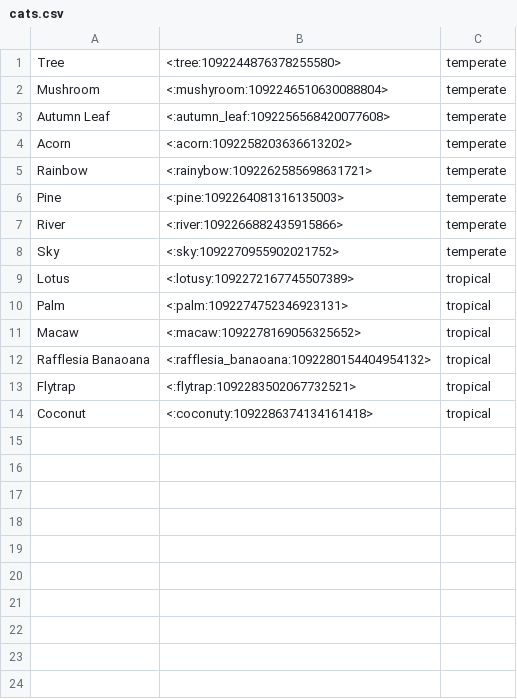
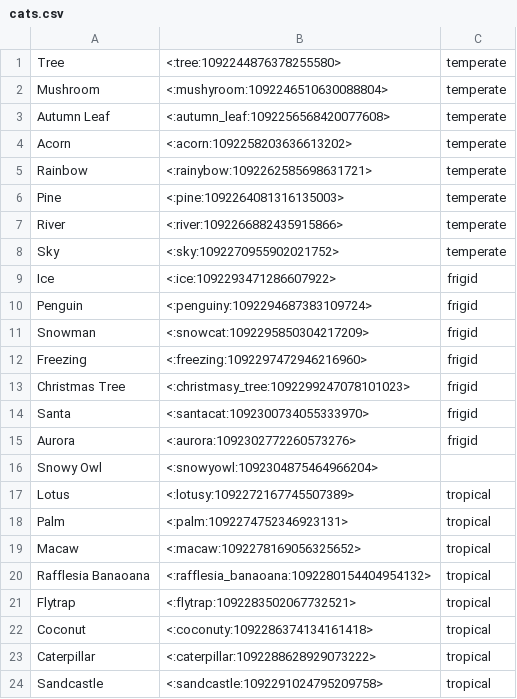
Before and after one commit to nyan-ko/cats-cradle, a CSV file: cats.csv, drawn as a sheet; the diff names each change by its address in the sheet, - before the commit and + after, or states it on an @@ line.

```diff
--- a/cats.csv
+++ b/cats.csv
+row 9: Ice | <:ice:1092293471286607922> | frigid
+row 10: Penguin | <:penguiny:1092294687383109724> | frigid
+row 11: Snowman | <:snowcat:1092295850304217209> | frigid
+row 12: Freezing | <:freezing:1092297472946216960> | frigid
+row 13: Christmas Tree | <:christmasy_tree:1092299247078101023> | frigid
+row 14: Santa | <:santacat:1092300734055333970> | frigid
+row 15: Aurora | <:aurora:1092302772260573276> | frigid
+row 16: Snowy Owl | <:snowyowl:1092304875464966204>
+row 23: Caterpillar | <:caterpillar:1092288628929073222> | tropical
+row 24: Sandcastle | <:sandcastle:1092291024795209758> | tropical
```
Also changed, not shown: 1 other file.
